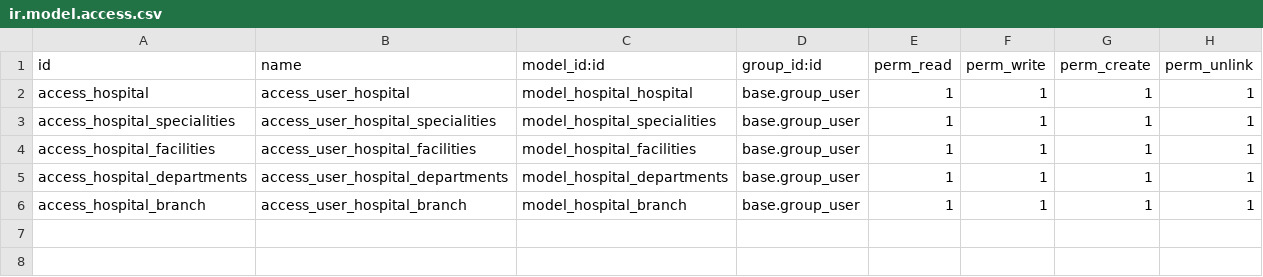
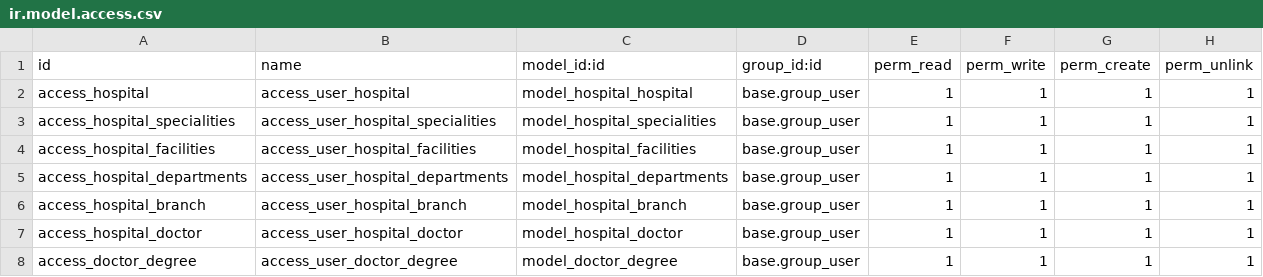
Before and after one commit to baldev-ak/hospital_management, a CSV file: Workspace/hospital_management/security/ir.model.access.csv, drawn as a sheet; the diff names each change by its address in the sheet, - before the commit and + after, or states it on an @@ line.

Commit message:
[ADD] Doctor models and views added separatly

```diff
--- a/Workspace/hospital_management/security/ir.model.access.csv
+++ b/Workspace/hospital_management/security/ir.model.access.csv
+row 7: access_hospital_doctor | access_user_hospital_doctor | model_hospital_doctor | base.group_user | 1 | 1 | 1 | 1
+row 8: access_doctor_degree | access_user_doctor_degree | model_doctor_degree | base.group_user | 1 | 1 | 1 | 1
```
Also changed, not shown: 6 other files.
